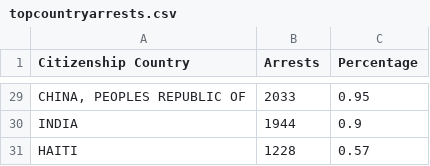
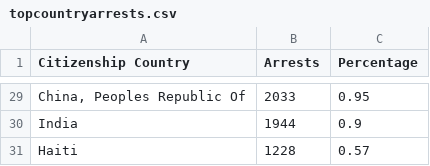
Before and after one commit to hannahjliu/hannahjliu.github.io, a CSV file: data/topcountryarrests.csv, drawn as a sheet; only a part is shown, gaps mark what is left out; the diff covers the shown part only; the diff names each change by its address in the sheet, - before the commit and + after, or states it on an @@ line.

```diff
--- a/data/topcountryarrests.csv
+++ b/data/topcountryarrests.csv
-A29 (Citizenship Country): CHINA, PEOPLES REPUBLIC OF
+A29 (Citizenship Country): China, Peoples Republic Of
-A30 (Citizenship Country): INDIA
+A30 (Citizenship Country): India
-A31 (Citizenship Country): HAITI
+A31 (Citizenship Country): Haiti
```
Also changed, not shown: 27 edited cells elsewhere in this file, data/topcountryarrests2017.csv, data/topcountryarrests2025.csv.
